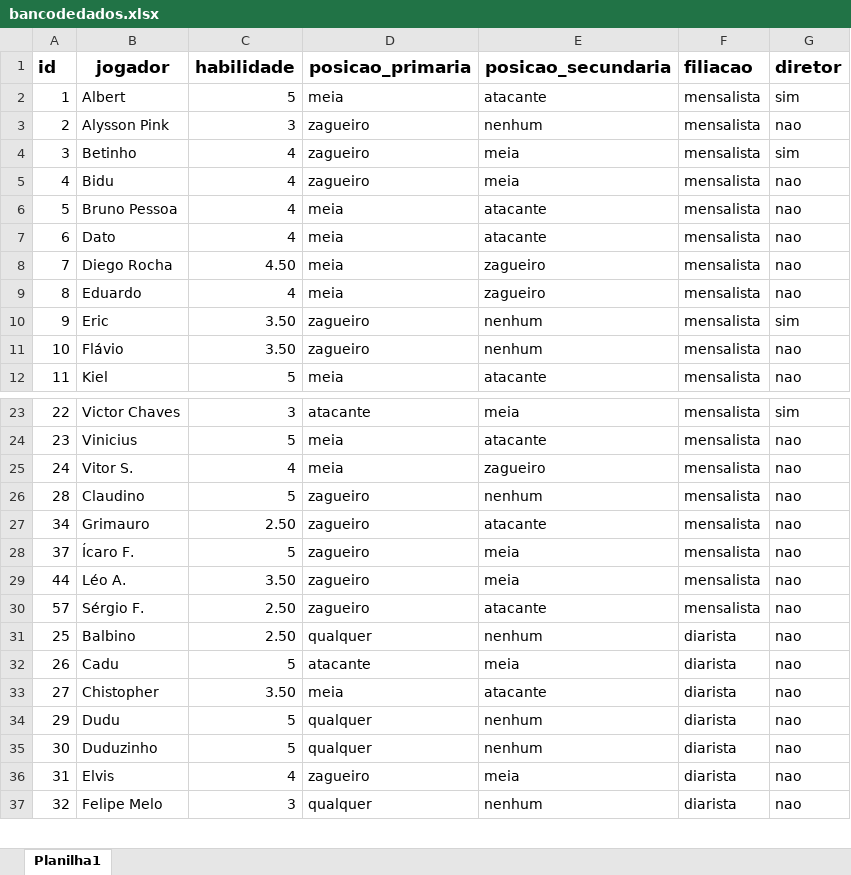
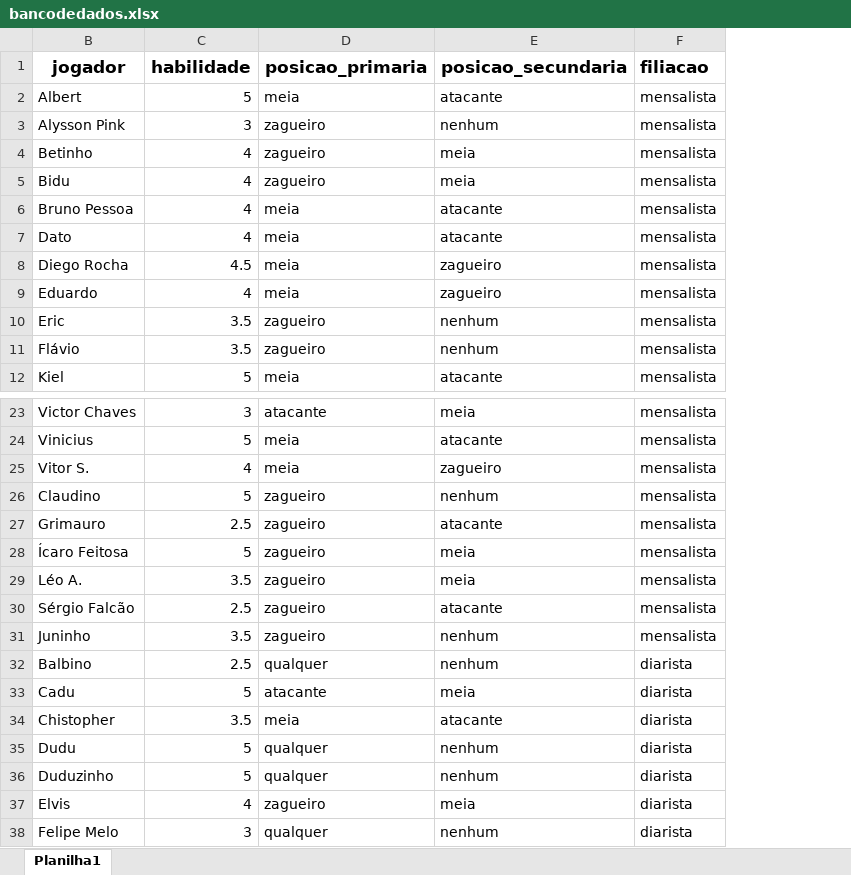
Before and after one commit to edsonalbjr/Pelada100Pressao, an Excel workbook: Sorteio Times Futebol/Lista de Jogadores/bancodedados.xlsx, sheet Planilha1, drawn as a sheet; only a part is shown, gaps mark what is left out; values as stored, in another font and other column widths than the file's, no borders; charts and pictures not drawn; removed rows and columns are numbered as before the commit, all else as after; the diff covers the shown part only; the diff names each change by its address in the sheet, - before the commit and + after, or states it on an @@ line.

```diff
--- a/Sorteio Times Futebol/Lista de Jogadores/bancodedados.xlsx (sheet Planilha1)
+++ b/Sorteio Times Futebol/Lista de Jogadores/bancodedados.xlsx (sheet Planilha1)
@@ column A (id) hidden, rows 2-12: 1 | 2 | 3 | 4 | 5 | 6 | 7 | 8 | 9 | 10 | 11; rows 23-37: 22 | 23 | 24 | 28 | 34 | 37 | 44 | 57 | 25 | 26 | 27 | 29 | 30 | 31 | 32 @@
@@ column G (diretor) hidden, rows 2-12: sim | nao | sim | nao | nao | nao | nao | nao | sim | nao | nao; rows 23-37: sim | nao | nao | nao | nao | nao | nao | nao | nao | nao | nao | nao | nao | nao | nao @@
-C8 (habilidade): 4.50
+C8 (habilidade): 4.5
-C10:C11 (habilidade): 3.50
+C10:C11 (habilidade): 3.5
-C27 (habilidade): 2.50
+C27 (habilidade): 2.5
-B28 (jogador): Ícaro F.
+B28 (jogador): Ícaro Feitosa
-C29 (habilidade): 3.50
+C29 (habilidade): 3.5
-B30 (jogador): Sérgio F.
+B30 (jogador): Sérgio Falcão
-C30 (habilidade): 2.50
+C30 (habilidade): 2.5
+row 31: Juninho | 3.5 | zagueiro | nenhum | mensalista
-C32 (habilidade): 2.50
+C32 (habilidade): 2.5
-C34 (habilidade): 3.50
+C34 (habilidade): 3.5
```
Also changed, not shown: 1 removed row and 12 edited cells elsewhere in this sheet, charts or pictures.
